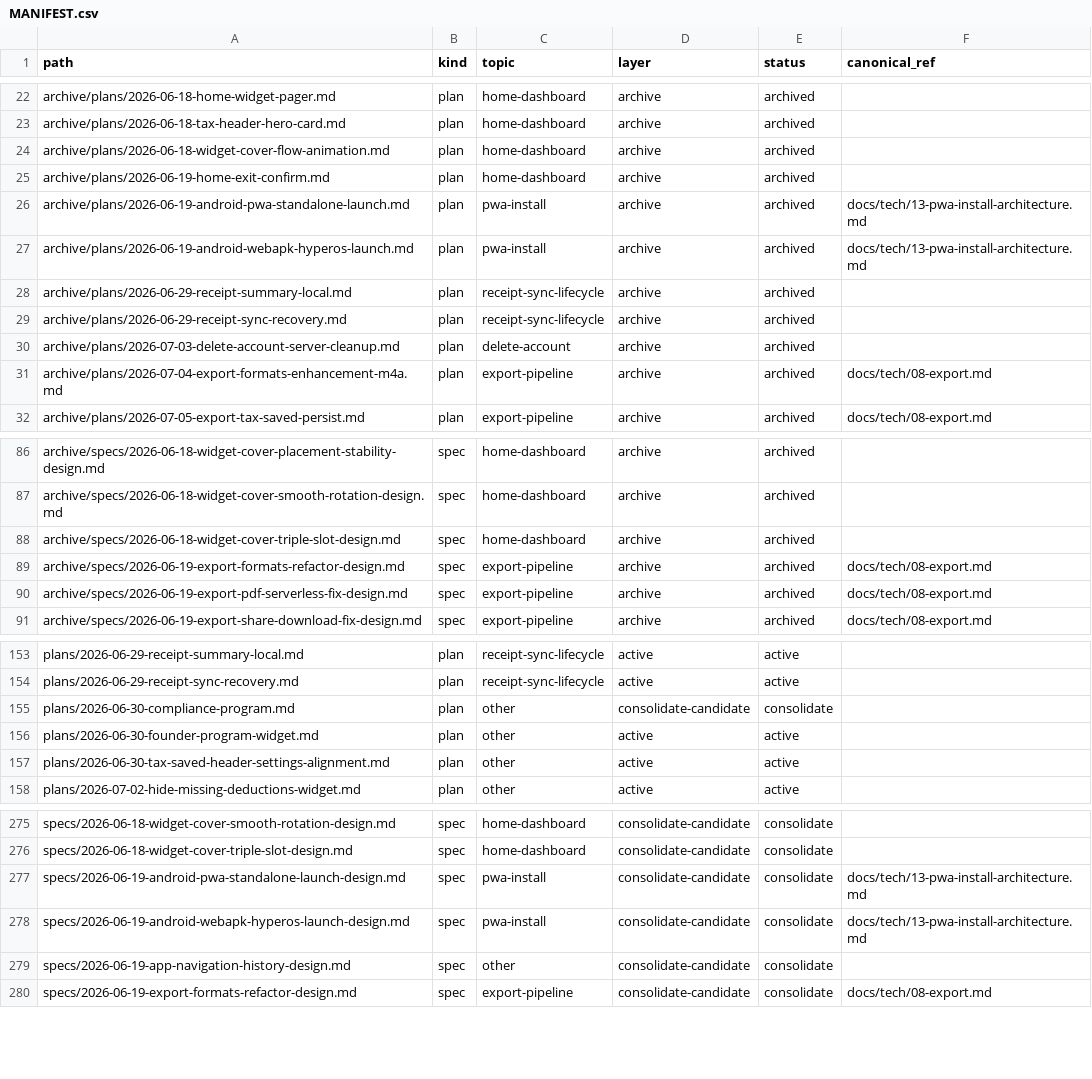
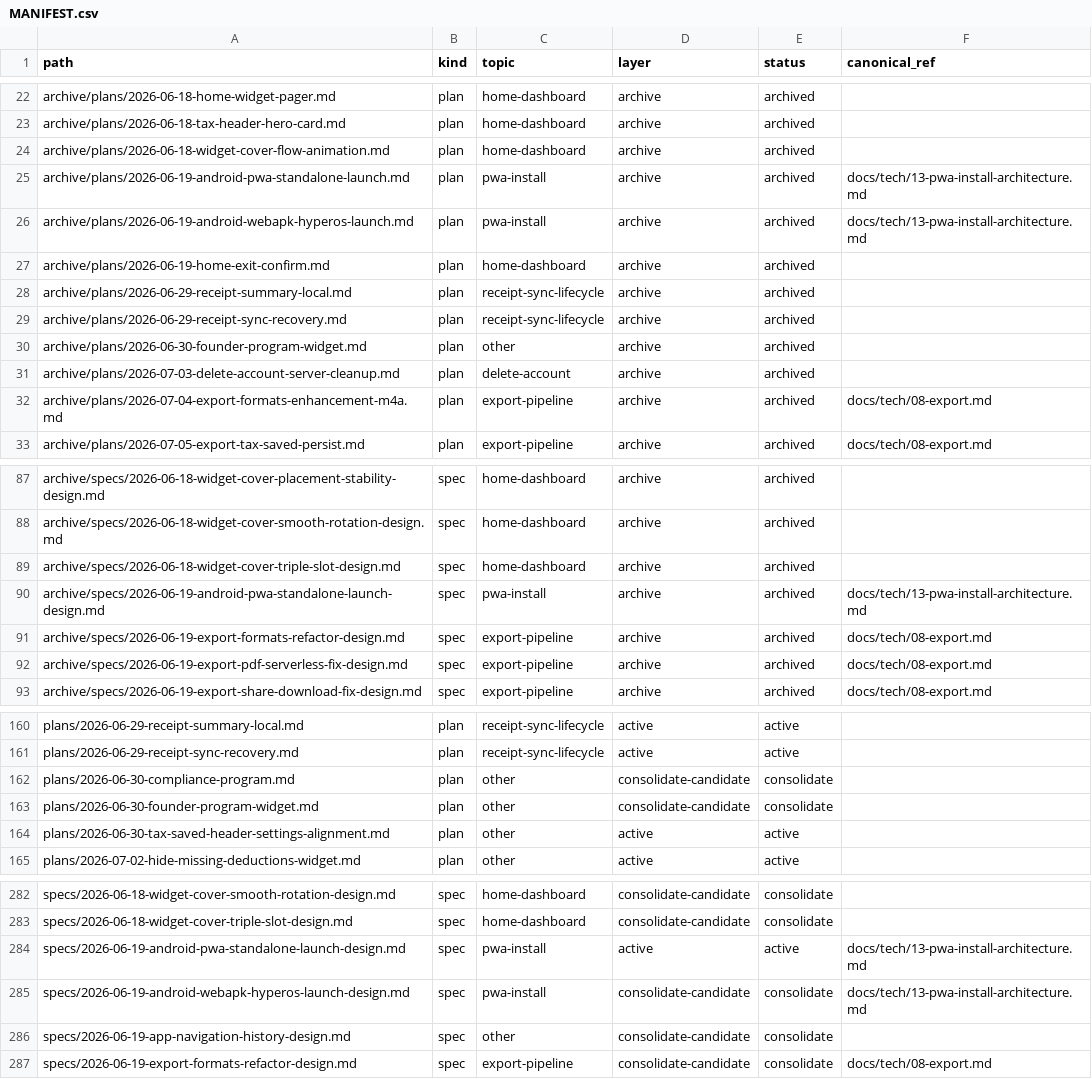
Before and after one commit to isgalloping/snaptax, a CSV file: docs/superpowers/MANIFEST.csv, drawn as a sheet; only a part is shown, gaps mark what is left out; the diff covers the shown part only.

```diff
--- a/docs/superpowers/MANIFEST.csv
+++ b/docs/superpowers/MANIFEST.csv
@@ -24,7 +24,8 @@ path,kind,topic,layer,status,canonical_ref
 "archive/plans/2026-06-18-widget-cover-flow-animation.md","plan","home-dashboard","archive","archived",""
-"archive/plans/2026-06-19-home-exit-confirm.md","plan","home-dashboard","archive","archived",""
 "archive/plans/2026-06-19-android-pwa-standalone-launch.md","plan","pwa-install","archive","archived","docs/tech/13-pwa-install-architecture.md"
 "archive/plans/2026-06-19-android-webapk-hyperos-launch.md","plan","pwa-install","archive","archived","docs/tech/13-pwa-install-architecture.md"
+"archive/plans/2026-06-19-home-exit-confirm.md","plan","home-dashboard","archive","archived",""
 "archive/plans/2026-06-29-receipt-summary-local.md","plan","receipt-sync-lifecycle","archive","archived",""
 "archive/plans/2026-06-29-receipt-sync-recovery.md","plan","receipt-sync-lifecycle","archive","archived",""
+"archive/plans/2026-06-30-founder-program-widget.md","plan","other","archive","archived",""
 "archive/plans/2026-07-03-delete-account-server-cleanup.md","plan","delete-account","archive","archived",""
@@ -88,2 +89,3 @@ path,kind,topic,layer,status,canonical_ref
 "archive/specs/2026-06-18-widget-cover-triple-slot-design.md","spec","home-dashboard","archive","archived",""
+"archive/specs/2026-06-19-android-pwa-standalone-launch-design.md","spec","pwa-install","archive","archived","docs/tech/13-pwa-install-architecture.md"
 "archive/specs/2026-06-19-export-formats-refactor-design.md","spec","export-pipeline","archive","archived","docs/tech/08-export.md"
@@ -155,3 +162,3 @@ path,kind,topic,layer,status,canonical_ref
 "plans/2026-06-30-compliance-program.md","plan","other","consolidate-candidate","consolidate",""
-"plans/2026-06-30-founder-program-widget.md","plan","other","active","active",""
+"plans/2026-06-30-founder-program-widget.md","plan","other","consolidate-candidate","consolidate",""
 "plans/2026-06-30-tax-saved-header-settings-alignment.md","plan","other","active","active",""
@@ -276,3 +283,3 @@ path,kind,topic,layer,status,canonical_ref
 "specs/2026-06-18-widget-cover-triple-slot-design.md","spec","home-dashboard","consolidate-candidate","consolidate",""
-"specs/2026-06-19-android-pwa-standalone-launch-design.md","spec","pwa-install","consolidate-candidate","consolidate","docs/tech/13-pwa-install-architecture.md"
+"specs/2026-06-19-android-pwa-standalone-launch-design.md","spec","pwa-install","active","active","docs/tech/13-pwa-install-architecture.md"
 "specs/2026-06-19-android-webapk-hyperos-launch-design.md","spec","pwa-install","consolidate-candidate","consolidate","docs/tech/13-pwa-install-architecture.md"
```
Also changed, not shown: 7 added rows and 36 edited cells elsewhere in this file, 18 other files.
